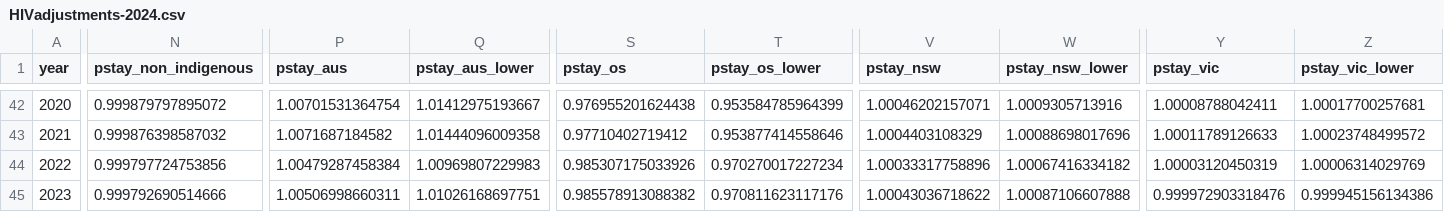
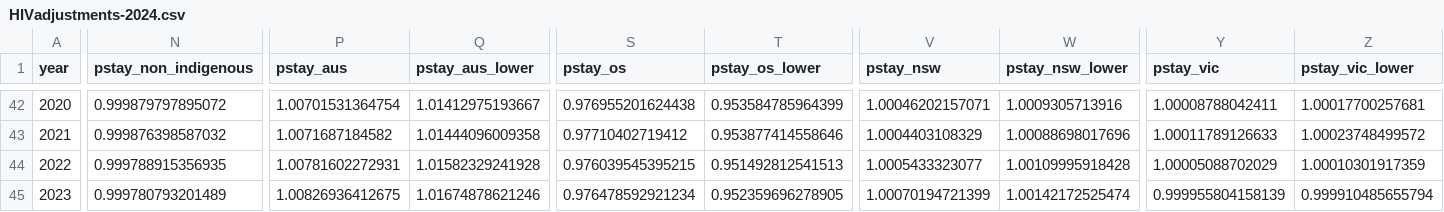
Before and after one commit to The-Kirby-Institute/Cascade_calculations, a CSV file: HIV/data/HIVadjustments-2024.csv, drawn as a sheet; only a part is shown, gaps mark what is left out; the diff covers the shown part only; the diff names each change by its address in the sheet, - before the commit and + after, or states it on an @@ line.

```diff
--- a/HIV/data/HIVadjustments-2024.csv
+++ b/HIV/data/HIVadjustments-2024.csv
-N44 (pstay_non_indigenous): 0.999797724753856
+N44 (pstay_non_indigenous): 0.999788915356935
-P44 (pstay_aus): 1.00479287458384
+P44 (pstay_aus): 1.00781602272931
-Q44 (pstay_aus_lower): 1.00969807229983
+Q44 (pstay_aus_lower): 1.01582329241928
-S44 (pstay_os): 0.985307175033926
+S44 (pstay_os): 0.976039545395215
-T44 (pstay_os_lower): 0.970270017227234
+T44 (pstay_os_lower): 0.951492812541513
-V44 (pstay_nsw): 1.00033317758896
+V44 (pstay_nsw): 1.0005433323077
-W44 (pstay_nsw_lower): 1.00067416334182
+W44 (pstay_nsw_lower): 1.00109995918428
-Y44 (pstay_vic): 1.00003120450319
+Y44 (pstay_vic): 1.00005088702029
-Z44 (pstay_vic_lower): 1.00006314029769
+Z44 (pstay_vic_lower): 1.00010301917359
-N45 (pstay_non_indigenous): 0.999792690514666
+N45 (pstay_non_indigenous): 0.999780793201489
-P45 (pstay_aus): 1.00506998660311
+P45 (pstay_aus): 1.00826936412675
-Q45 (pstay_aus_lower): 1.01026168697751
+Q45 (pstay_aus_lower): 1.01674878621246
-S45 (pstay_os): 0.985578913088382
+S45 (pstay_os): 0.976478592921234
-T45 (pstay_os_lower): 0.970811623117176
+T45 (pstay_os_lower): 0.952359696278905
-V45 (pstay_nsw): 1.00043036718622
+V45 (pstay_nsw): 1.00070194721399
-W45 (pstay_nsw_lower): 1.00087106607888
+W45 (pstay_nsw_lower): 1.00142172525474
-Y45 (pstay_vic): 0.999972903318476
+Y45 (pstay_vic): 0.999955804158139
-Z45 (pstay_vic_lower): 0.999945156134386
+Z45 (pstay_vic_lower): 0.999910485655794
```
Also changed, not shown: 45 edited cells elsewhere in this file, HIV/data/HIVbaseEstimates-2024.csv, HIV/data/Hard_coded_estimates.csv.
